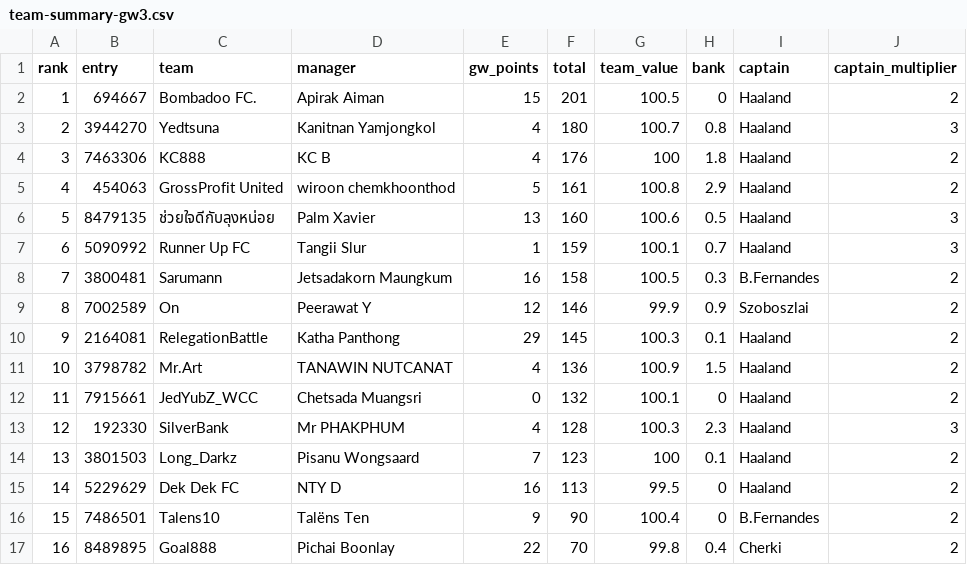
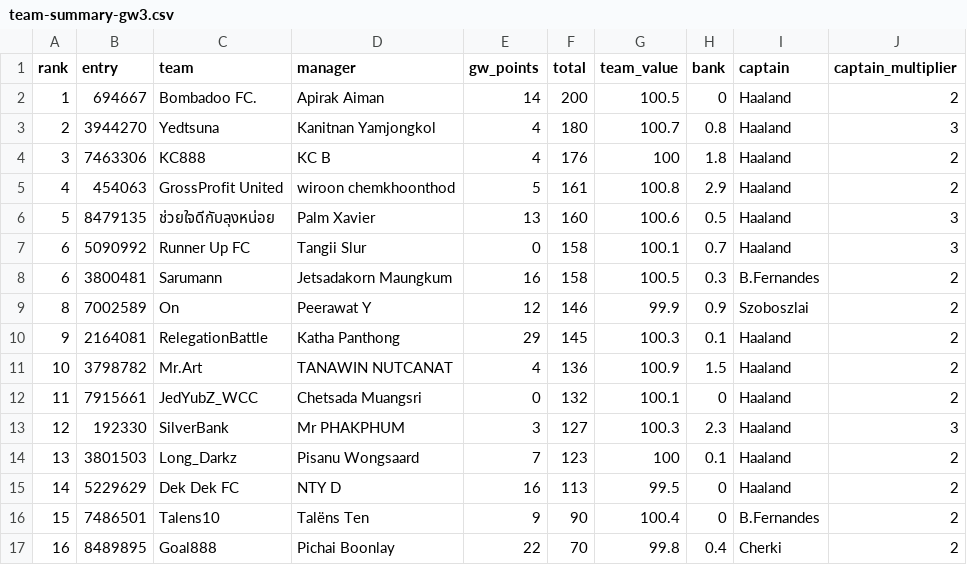
Before and after one commit to kanitnany-cloud/GPTxMe, a CSV file: mini-league/team-summary-gw3.csv, drawn as a sheet; only a part is shown; the diff names each change by its address in the sheet, - before the commit and + after, or states it on an @@ line.

```diff
--- a/mini-league/team-summary-gw3.csv
+++ b/mini-league/team-summary-gw3.csv
-E2 (gw_points): 15
+E2 (gw_points): 14
-F2 (total): 201
+F2 (total): 200
-E7 (gw_points): 1
+E7 (gw_points): 0
-F7 (total): 159
+F7 (total): 158
-A8 (rank): 7
+A8 (rank): 6
-E13 (gw_points): 4
+E13 (gw_points): 3
-F13 (total): 128
+F13 (total): 127
```
Also changed, not shown: mini-league/player-template-gw3.csv, 6 other files.
